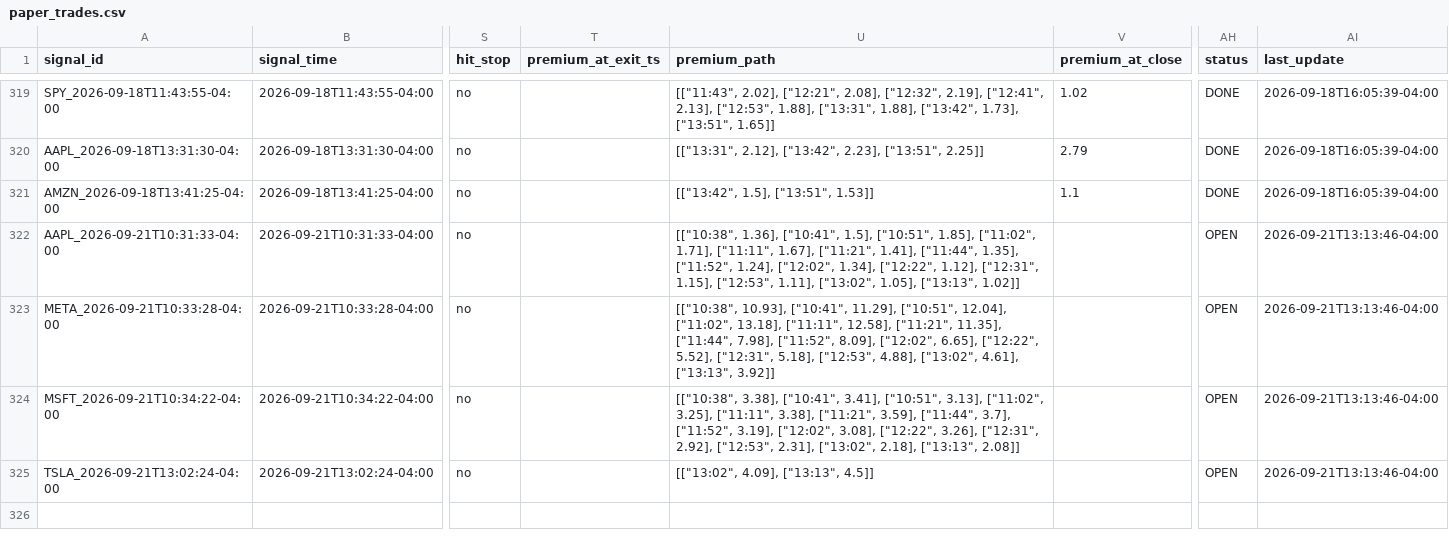
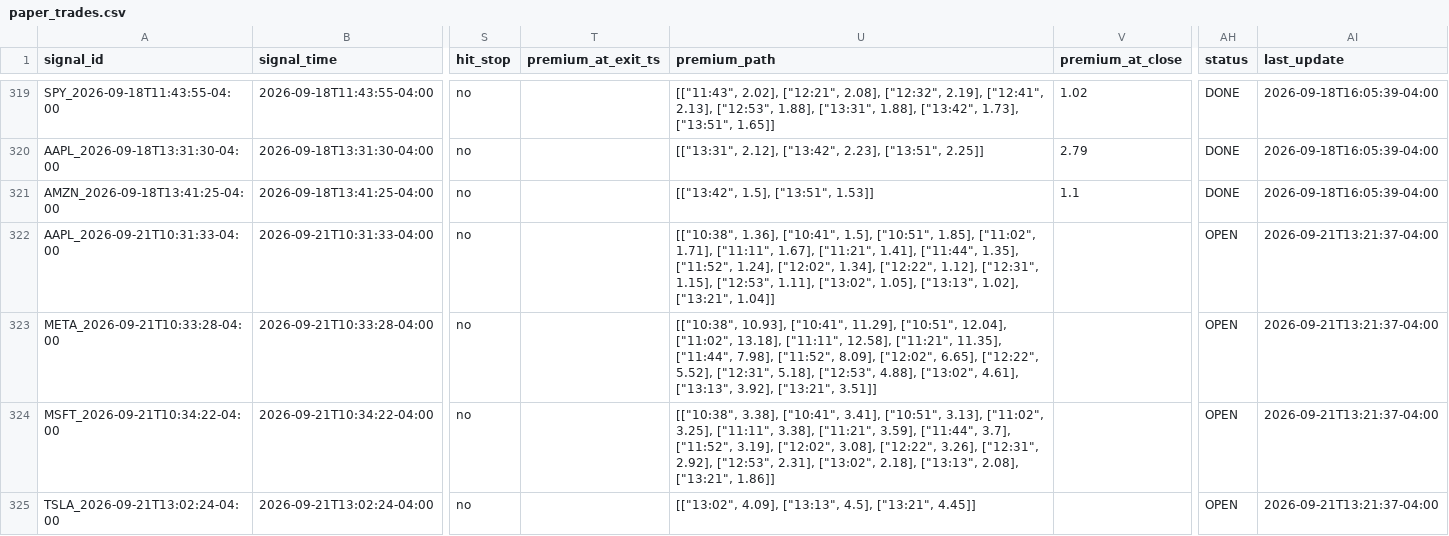
Before and after one commit to xel0irg/stock-ai-bot, a CSV file: backtest/paper_trades.csv, drawn as a sheet; only a part is shown, gaps mark what is left out; the diff names each change by its address in the sheet, - before the commit and + after, or states it on an @@ line.

```diff
--- a/backtest/paper_trades.csv
+++ b/backtest/paper_trades.csv
-U322 (premium_path): …1.05], ["13:13", 1.02]]
+U322 (premium_path): …1.05], ["13:13", 1.02], ["13:21", 1.04]]
-AI322:AI325 (last_update): 2026-09-21T13:13:46-04:00
+AI322:AI325 (last_update): 2026-09-21T13:21:37-04:00
-U323 (premium_path): …4.61], ["13:13", 3.92]]
+U323 (premium_path): …4.61], ["13:13", 3.92], ["13:21", 3.51]]
-U324 (premium_path): …2.18], ["13:13", 2.08]]
+U324 (premium_path): …2.18], ["13:13", 2.08], ["13:21", 1.86]]
-U325 (premium_path): [["13:02", 4.09], ["13:13", 4.5]]
+U325 (premium_path): [["13:02", 4.09], ["13:13", 4.5], ["13:21", 4.45]]
```
Also changed, not shown: backtest/signals_log.csv, 1 other file.
